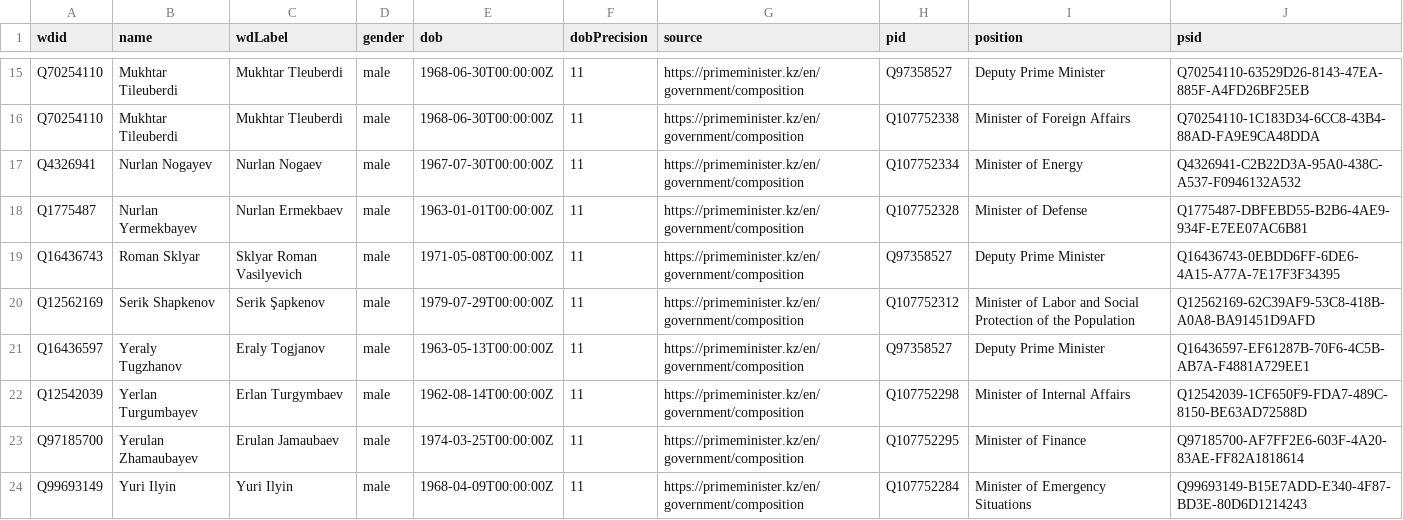
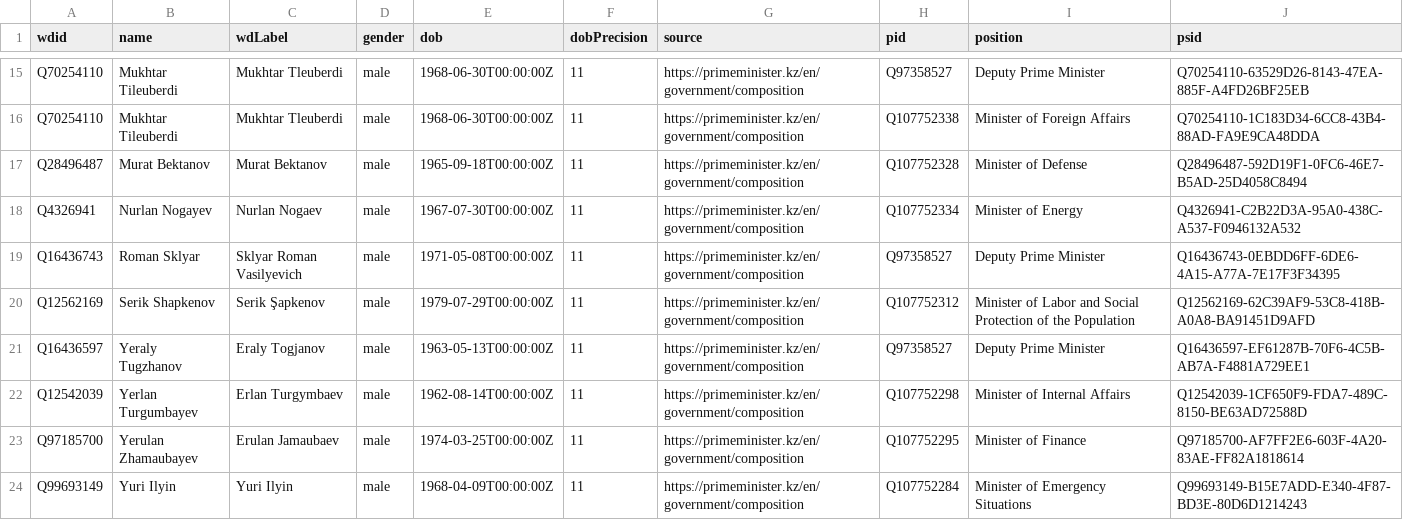
Before and after one commit to every-politician-scrapers/kazakhstan-cabinet, a CSV file: data/wikidata.csv, drawn as a sheet; only a part is shown, gaps mark what is left out; removed rows and columns are numbered as before the commit, all else as after; the diff names each change by its address in the sheet, - before the commit and + after, or states it on an @@ line.

Commit message:
peppercat (kazakhstan-ministers): refresh data

```diff
--- a/data/wikidata.csv
+++ b/data/wikidata.csv
+row 17: Q28496487 | Murat Bektanov | Murat Bektanov | male | 1965-09-18T00:00:00Z | 11 | https://primeminister.kz/en/government/composition | Q107752328 | Minister of Defense | Q28496487-592D19F1-0FC6-46E7-B5AD-25D4058C8494
-row 18: Q1775487 | Nurlan Yermekbayev | Nurlan Ermekbaev | male | 1963-01-01T00:00:00Z | 11 | https://primeminister.kz/en/government/composition | Q107752328 | Minister of Defense | Q1775487-DBFEBD55-B2B6-4AE9-934F-E7EE07AC6B81
```
Also changed, not shown: 1 other file.
